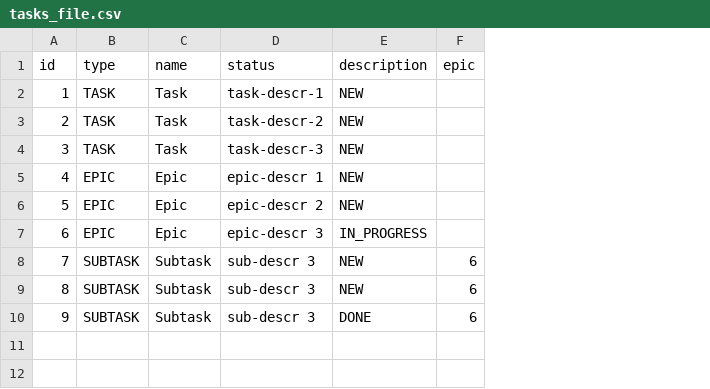
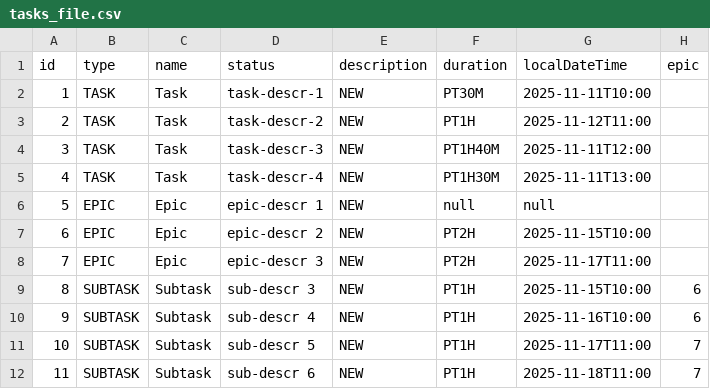
Before and after one commit to Disic5/java-kanban, a CSV file: src/main/resources/tasks_file.csv, drawn as a sheet; addresses are those after the commit; the diff names each change by its address in the sheet, - before the commit and + after, or states it on an @@ line.

```diff
--- a/src/main/resources/tasks_file.csv
+++ b/src/main/resources/tasks_file.csv
+column F (duration), rows 2-4: PT30M | PT1H | PT1H40M; rows 6-11: null | PT2H | PT2H | PT1H | PT1H | PT1H
+column G (localDateTime), rows 2-4: 2025-11-11T10:00 | 2025-11-12T11:00 | 2025-11-11T12:00; rows 6-11: null | 2025-11-15T10:00 | 2025-11-17T11:00 | 2025-11-15T10:00 | 2025-11-16T10:00 | 2025-11-17T11:00
+row 5: 4 | TASK | Task | task-descr-4 | NEW | PT1H30M | 2025-11-11T13:00
@@ column A (id) renumbered between rows 6 and 11 @@
-E8 (description): IN_PROGRESS
+E8 (description): NEW
-D10 (status): sub-descr 3
+D10 (status): sub-descr 4
-D11 (status): sub-descr 3
+D11 (status): sub-descr 5
-E11 (description): DONE
+E11 (description): NEW
-H11 (epic): 6
+H11 (epic): 7
+row 12: 11 | SUBTASK | Subtask | sub-descr 6 | NEW | PT1H | 2025-11-18T11:00 | 7
```
Also changed, not shown: 15 other files.
